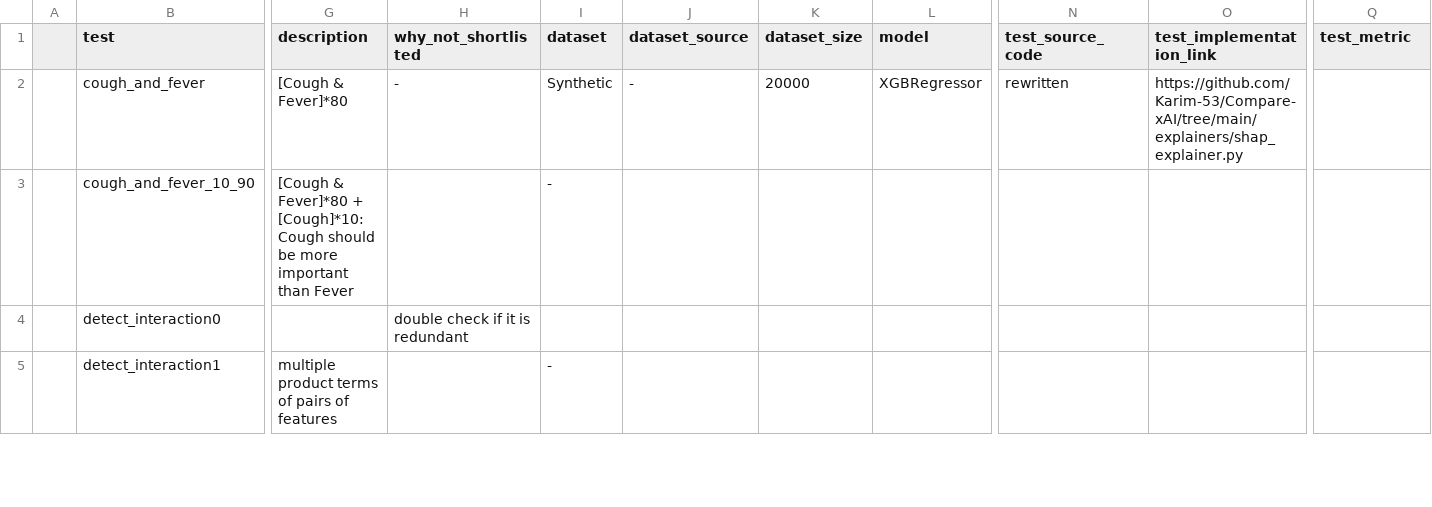
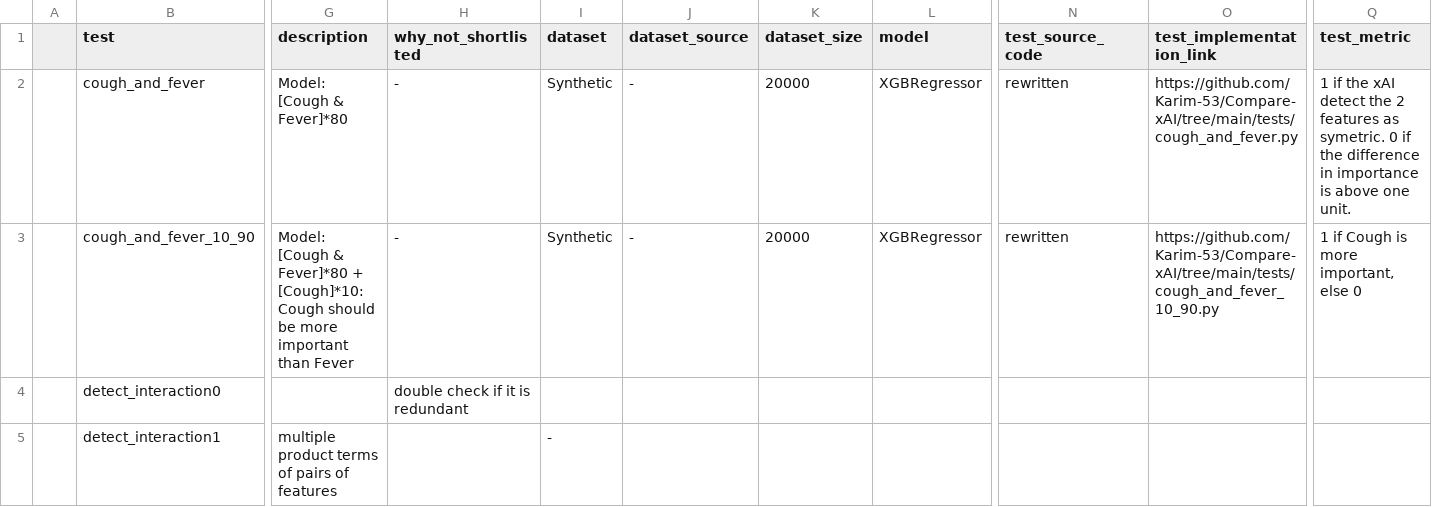
Before and after one commit to Karim-53/Compare-xAI, a CSV file: data/01_raw/test.csv, drawn as a sheet; only a part is shown, gaps mark what is left out; the diff names each change by its address in the sheet, - before the commit and + after, or states it on an @@ line.

Commit message:
Update test.csv

```diff
--- a/data/01_raw/test.csv
+++ b/data/01_raw/test.csv
-G2 (description): [Cough & Fever]*80
+G2 (description): Model: [Cough & Fever]*80
-O2 (test_implementation_link): https://github.com/Karim-53/Compare-xAI/tree/main/explainers/shap_explainer.py
+O2 (test_implementation_link): https://github.com/Karim-53/Compare-xAI/tree/main/tests/cough_and_fever.py
-Q2 (test_metric): (empty)
+Q2 (test_metric): 1 if the xAI detect the 2 features as symetric. 0 if the difference in importance is above one unit.
-G3 (description): [Cough &…
+G3 (description): Model: [Cough &…
-H3 (why_not_shortlisted): (empty)
+H3 (why_not_shortlisted): -
-I3 (dataset): -
+I3 (dataset): Synthetic
-J3 (dataset_source): (empty)
+J3 (dataset_source): -
-K3 (dataset_size): (empty)
+K3 (dataset_size): 20000
-L3 (model): (empty)
+L3 (model): XGBRegressor
-N3 (test_source_code): (empty)
+N3 (test_source_code): rewritten
-O3 (test_implementation_link): (empty)
+O3 (test_implementation_link): https://github.com/Karim-53/Compare-xAI/tree/main/tests/cough_and_fever_10_90.py
-Q3 (test_metric): (empty)
+Q3 (test_metric): 1 if Cough is more important, else 0
```
